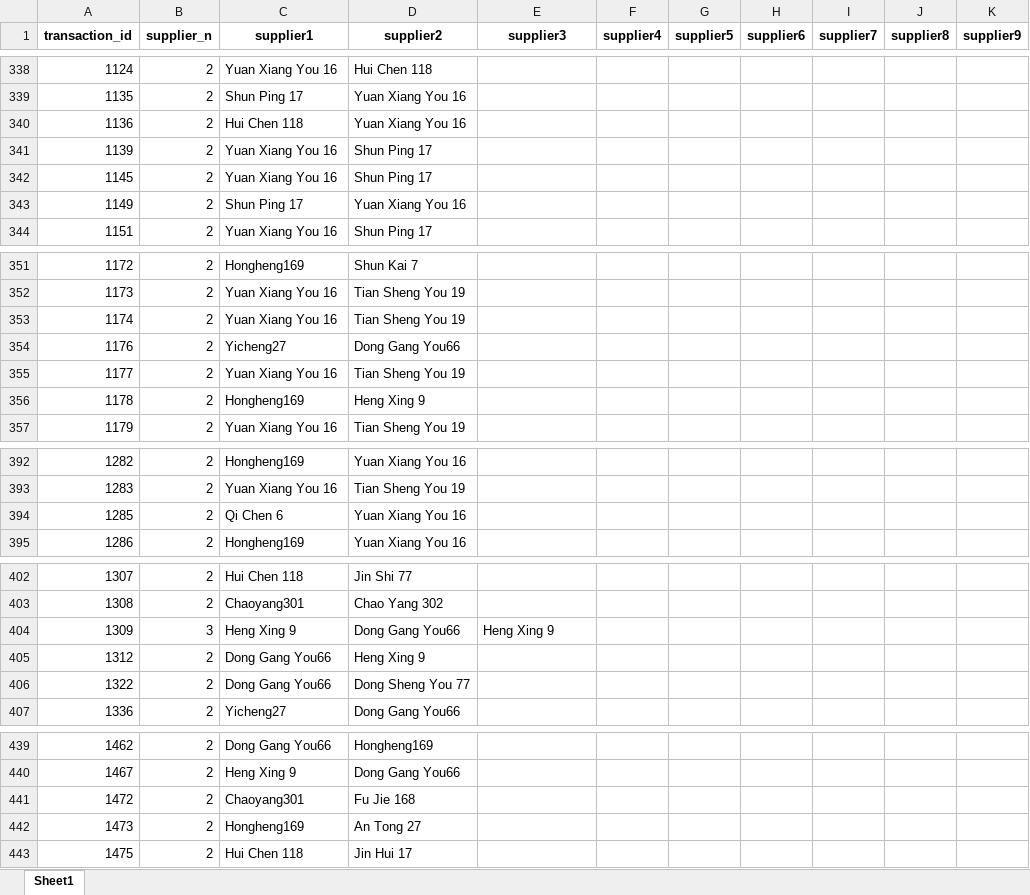
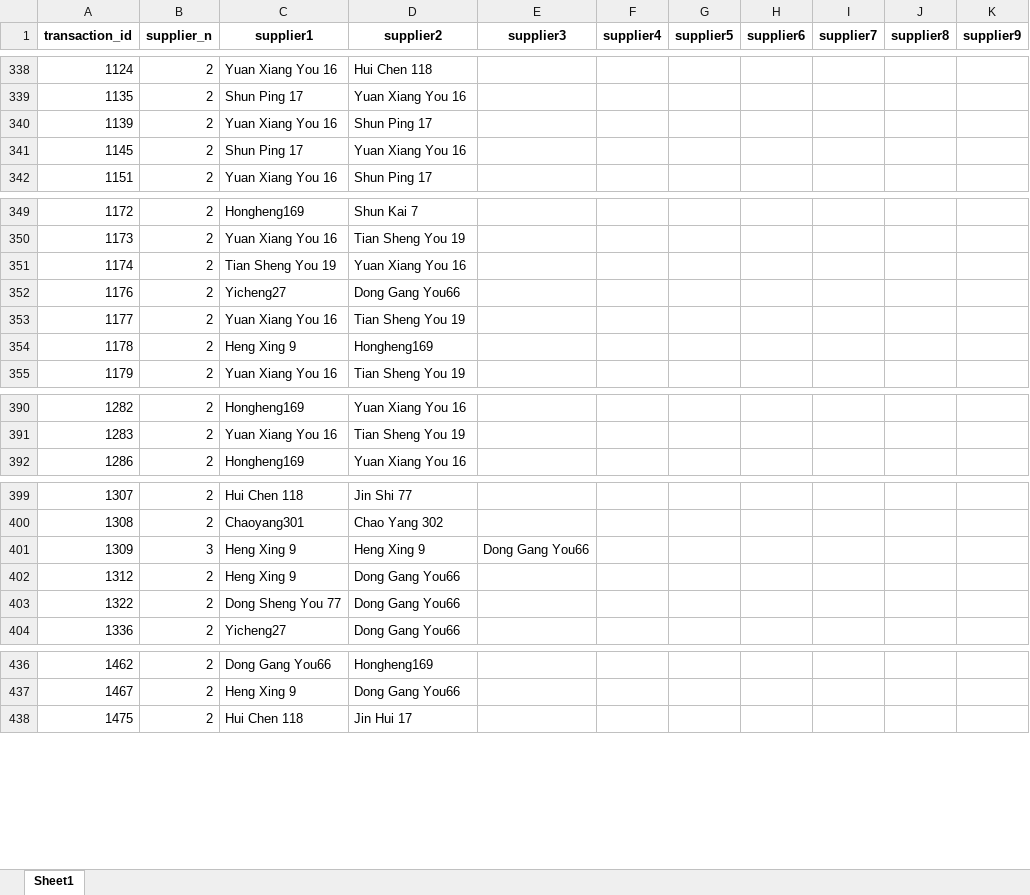
Before and after one commit to LeaderoneL/260509_dataanalysis, an Excel workbook: logs/multi_sts_cases.xlsx, sheet Sheet1, drawn as a sheet; only a part is shown, gaps mark what is left out; values as stored, in another font and other column widths than the file's, no borders; removed rows and columns are numbered as before the commit, all else as after; the diff covers the shown part only; the diff names each change by its address in the sheet, - before the commit and + after, or states it on an @@ line.

```diff
--- a/logs/multi_sts_cases.xlsx (sheet Sheet1)
+++ b/logs/multi_sts_cases.xlsx (sheet Sheet1)
-row 340: 1136 | 2 | Hui Chen 118 | Yuan Xiang You 16
-C341 (supplier1): Yuan Xiang You 16
+C341 (supplier1): Shun Ping 17
-D341 (supplier2): Shun Ping 17
+D341 (supplier2): Yuan Xiang You 16
-row 343: 1149 | 2 | Shun Ping 17 | Yuan Xiang You 16
-C351 (supplier1): Yuan Xiang You 16
+C351 (supplier1): Tian Sheng You 19
-D351 (supplier2): Tian Sheng You 19
+D351 (supplier2): Yuan Xiang You 16
-C354 (supplier1): Hongheng169
+C354 (supplier1): Heng Xing 9
-D354 (supplier2): Heng Xing 9
+D354 (supplier2): Hongheng169
-row 394: 1285 | 2 | Qi Chen 6 | Yuan Xiang You 16
-D401 (supplier2): Dong Gang You66
+D401 (supplier2): Heng Xing 9
-E401 (supplier3): Heng Xing 9
+E401 (supplier3): Dong Gang You66
-C402 (supplier1): Dong Gang You66
+C402 (supplier1): Heng Xing 9
-D402 (supplier2): Heng Xing 9
+D402 (supplier2): Dong Gang You66
-C403 (supplier1): Dong Gang You66
+C403 (supplier1): Dong Sheng You 77
-D403 (supplier2): Dong Sheng You 77
+D403 (supplier2): Dong Gang You66
-row 441: 1472 | 2 | Chaoyang301 | Fu Jie 168
-row 442: 1473 | 2 | Hongheng169 | An Tong 27
```
Also changed, not shown: 1 removed row and 16 edited cells elsewhere in this sheet, data_intermediate/01_bunkering_preprocessed.xlsx, data_intermediate/02_transaction_level_base.xlsx, 24 other files.
